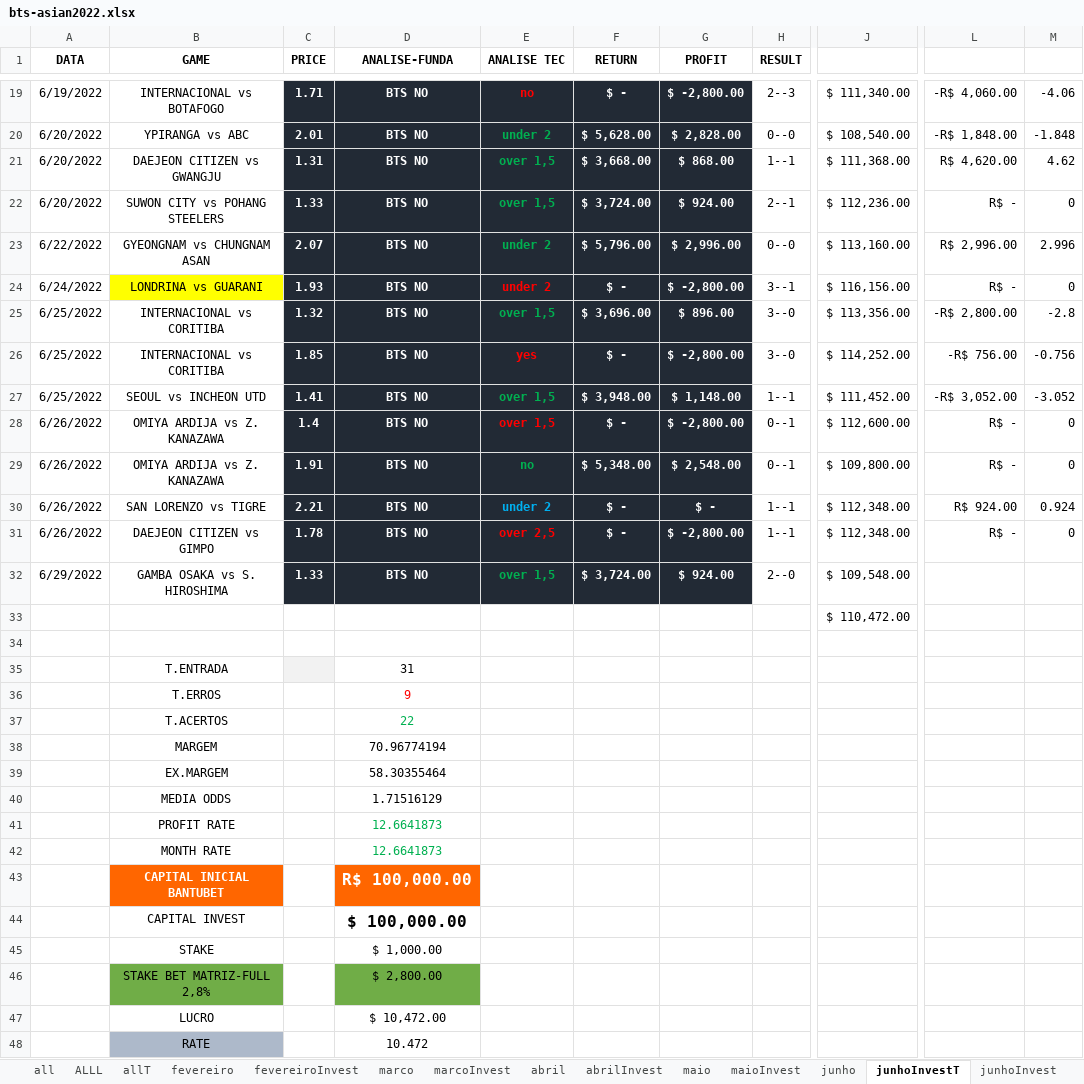
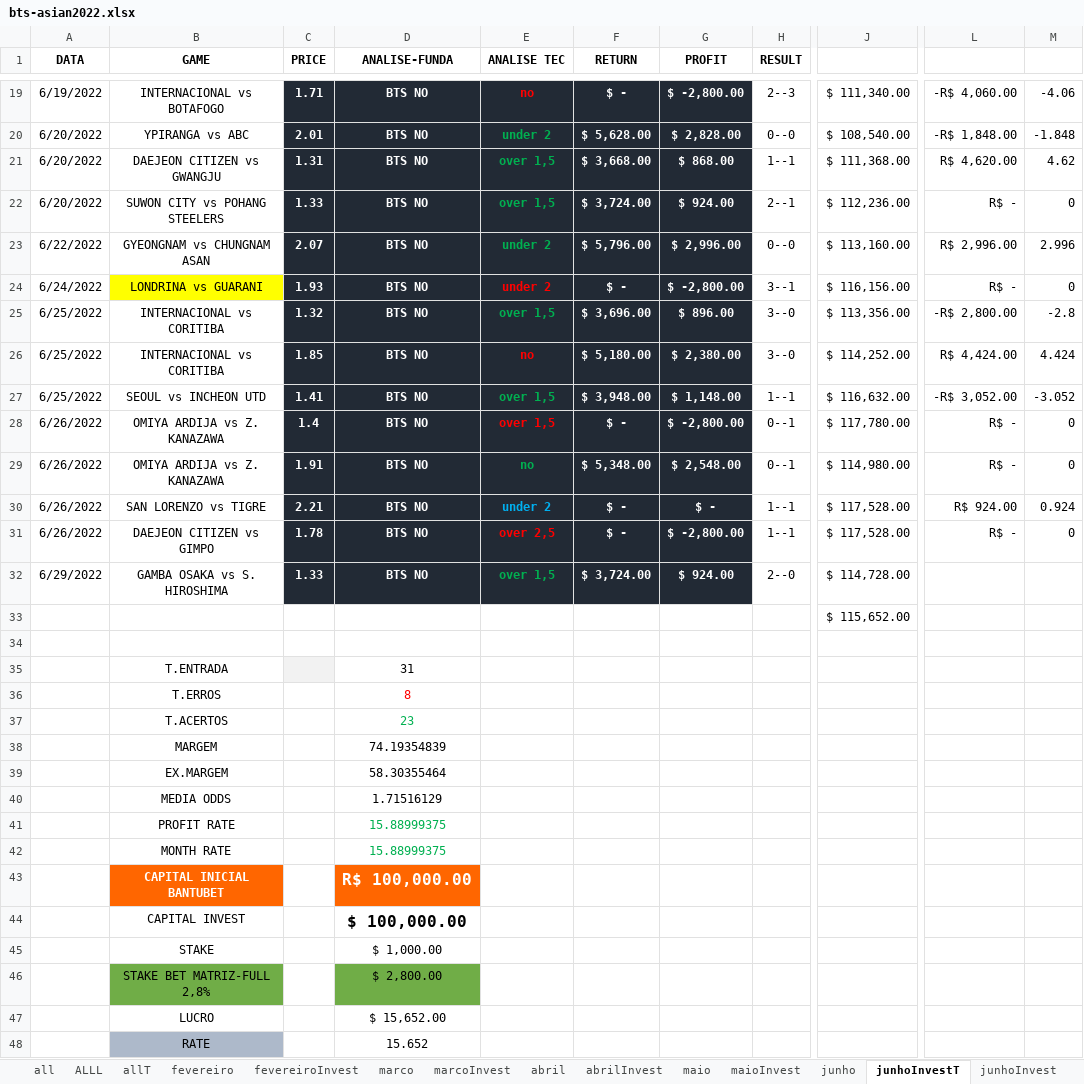
Before and after one commit to JardelLion/automationbet-matriz, an Excel workbook: tecnica_analise/2022/bts-asian2022.xlsx, sheet junhoInvestT, drawn as a sheet; only a part is shown, gaps mark what is left out; values as stored, in another font and other column widths than the file's, no borders; charts and pictures and conditional formats not drawn; the diff names each change by its address in the sheet, - before the commit and + after, or states it on an @@ line.

```diff
--- a/tecnica_analise/2022/bts-asian2022.xlsx (sheet junhoInvestT)
+++ b/tecnica_analise/2022/bts-asian2022.xlsx (sheet junhoInvestT)
-E26 (ANALISE TEC): yes
+E26 (ANALISE TEC): no
-F26 (RETURN): $ -
+F26 (RETURN): $ 5,180.00
-G26 (PROFIT): $ -2,800.00
+G26 (PROFIT): $ 2,380.00
-L26: -R$ 756.00
+L26: R$ 4,424.00
-M26: -0.756
+M26: 4.424
-J27: $ 111,452.00
+J27: $ 116,632.00
-J28: $ 112,600.00
+J28: $ 117,780.00
-J29: $ 109,800.00
+J29: $ 114,980.00
-J30:J31: $ 112,348.00
+J30:J31: $ 117,528.00
-J32: $ 109,548.00
+J32: $ 114,728.00
-J33: $ 110,472.00
+J33: $ 115,652.00
-D36 (ANALISE-FUNDA): 9
+D36 (ANALISE-FUNDA): 8
-D37 (ANALISE-FUNDA): 22
+D37 (ANALISE-FUNDA): 23
-D38 (ANALISE-FUNDA): 70.96774194
+D38 (ANALISE-FUNDA): 74.19354839
-D41:D42 (ANALISE-FUNDA): 12.6641873
+D41:D42 (ANALISE-FUNDA): 15.88999375
-D47 (ANALISE-FUNDA): $ 10,472.00
+D47 (ANALISE-FUNDA): $ 15,652.00
-D48 (ANALISE-FUNDA): 10.472
+D48 (ANALISE-FUNDA): 15.652
```
Also changed, not shown: sheet novembroInvest, sheet all, sheet allT, charts or pictures, tecnica_analise/2023/EXPECTED-OVER-2023.xlsx, tecnica_analise/2023/MATRIZ-FULL-2023.xlsx, 9 other files.
